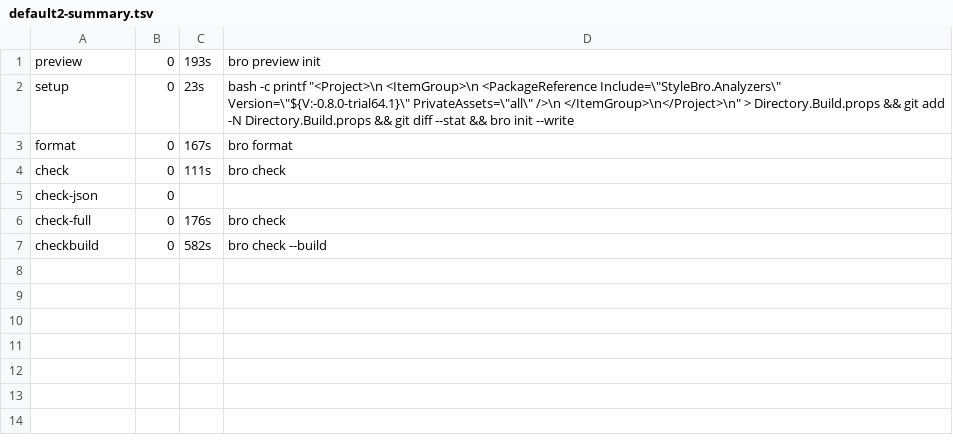
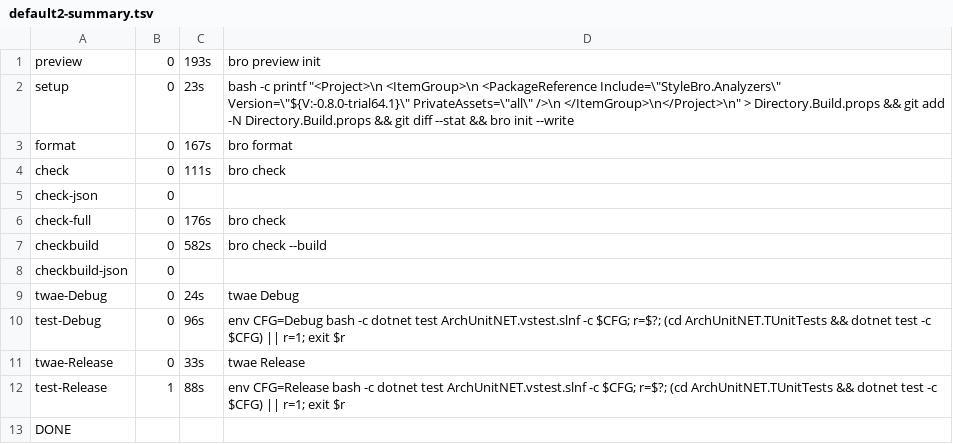
Before and after one commit to bisforboman/stylebro, a TSV file: .trials/trial64/AU/logs/default2-summary.tsv, drawn as a sheet; the diff names each change by its address in the sheet, - before the commit and + after, or states it on an @@ line.

```diff
--- a/.trials/trial64/AU/logs/default2-summary.tsv
+++ b/.trials/trial64/AU/logs/default2-summary.tsv
+row 8: checkbuild-json | 0
+row 9: twae-Debug | 0 | 24s | twae Debug
+row 10: test-Debug | 0 | 96s | env CFG=Debug bash -c dotnet test ArchUnitNET.vstest.slnf -c $CFG; r=$?; (cd ArchUnitNET.TUnitTests && dotnet test -c $CFG) || r=1; exit $r
+row 11: twae-Release | 0 | 33s | twae Release
+row 12: test-Release | 1 | 88s | env CFG=Release bash -c dotnet test ArchUnitNET.vstest.slnf -c $CFG; r=$?; (cd ArchUnitNET.TUnitTests && dotnet test -c $CFG) || r=1; exit $r
+row 13: DONE
```
Also changed, not shown: 16 other files.
